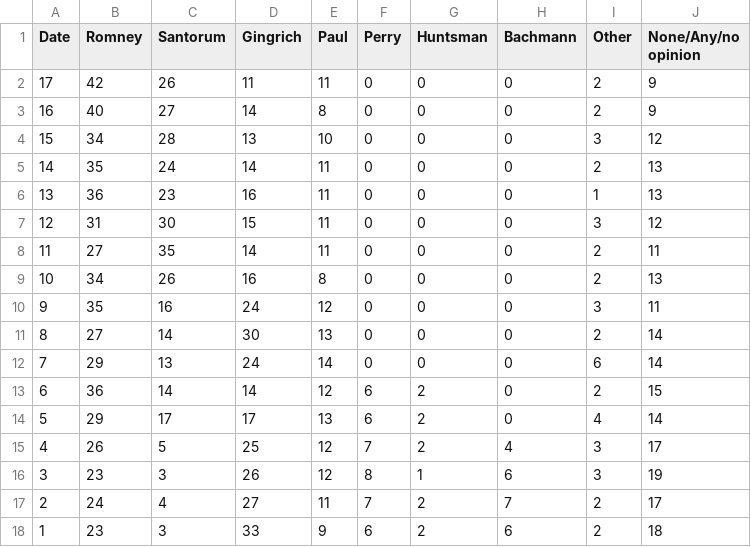
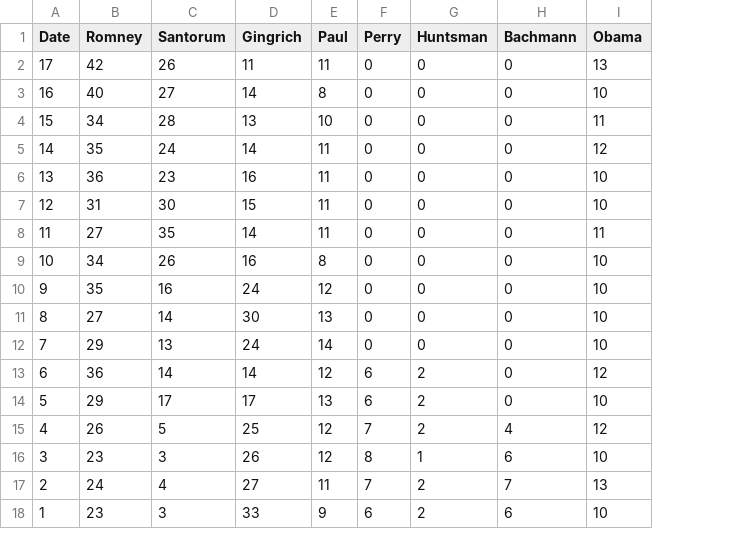
Before and after one commit to matthewepler/Grand-Old-Party-Poll-Graph, a CSV file: data/polls2.csv, drawn as a sheet; removed rows and columns are numbered as before the commit, all else as after; the diff names each change by its address in the sheet, - before the commit and + after, or states it on an @@ line.

Commit message:
added obama

```diff
--- a/data/polls2.csv
+++ b/data/polls2.csv
-column I (Other), rows 2-18: 2 | 2 | 3 | 2 | 1 | 3 | 2 | 2 | 3 | 2 | 6 | 2 | 4 | 3 | 3 | 2 | 2
-column J (None/Any/no opinion), rows 2-18: 9 | 9 | 12 | 13 | 13 | 12 | 11 | 13 | 11 | 14 | 14 | 15 | 14 | 17 | 19 | 17 | 18
+column I (Obama), rows 2-18: 13 | 10 | 11 | 12 | 10 | 10 | 11 | 10 | 10 | 10 | 10 | 12 | 10 | 12 | 10 | 13 | 10
```
Also changed, not shown: 2 other files.
